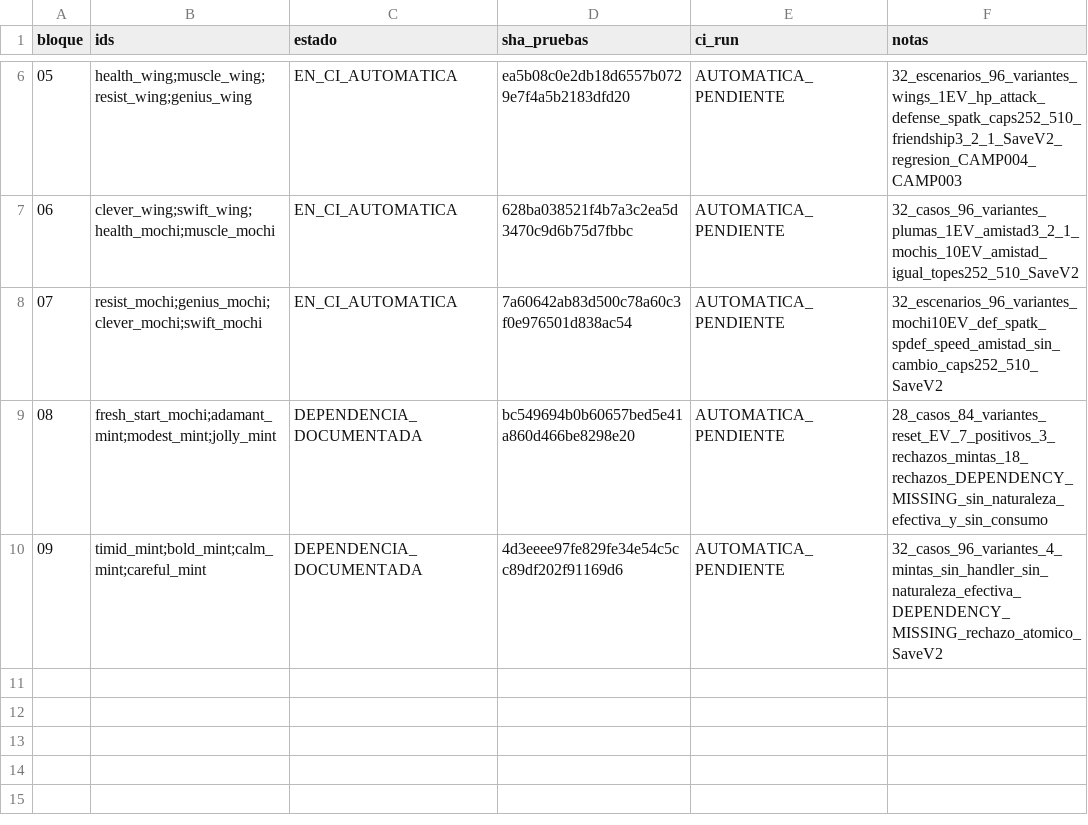
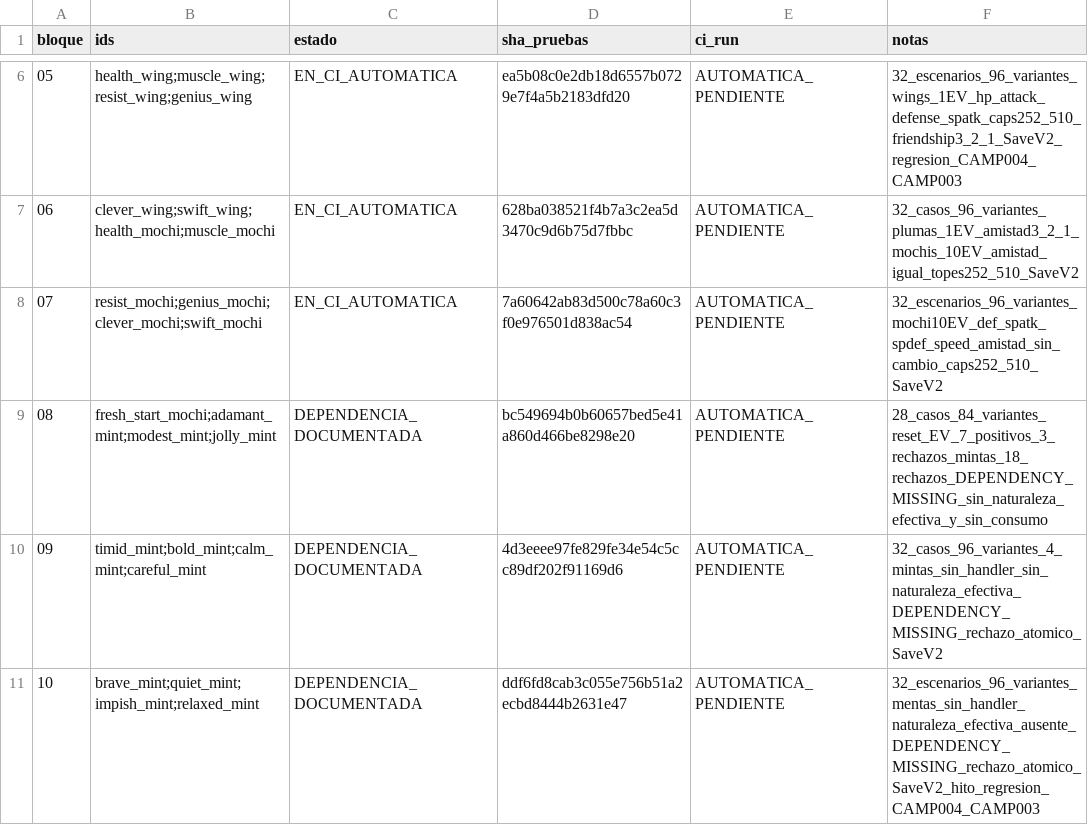
Before and after one commit to danielmariabardillo1412-creator/pokemon-calvo-, a CSV file: docs/coordination/items_parallel_v1/reports/W02/CAMP_005_PROGRESO.csv, drawn as a sheet; only a part is shown, gaps mark what is left out; the diff names each change by its address in the sheet, - before the commit and + after, or states it on an @@ line.

Commit message:
docs(W02): CAMP005 10/10 completada, 11 mentas DEPENDENCIA_DOCUMENTADA, CI pendiente

```diff
--- a/docs/coordination/items_parallel_v1/reports/W02/CAMP_005_PROGRESO.csv
+++ b/docs/coordination/items_parallel_v1/reports/W02/CAMP_005_PROGRESO.csv
+row 11: 10 | brave_mint;quiet_mint;impish_mint;relaxed_mint | DEPENDENCIA_DOCUMENTADA | ddf6fd8cab3c055e756b51a2ecbd8444b2631e47 | AUTOMATICA_PENDIENTE | 32_escenarios_96_variantes_mentas_sin_handler_naturaleza_efectiva_ausente_DEPENDENCY_MISSING_rechazo_atomico_SaveV2_hito_regresion_CAMP004_CAMP003
```
